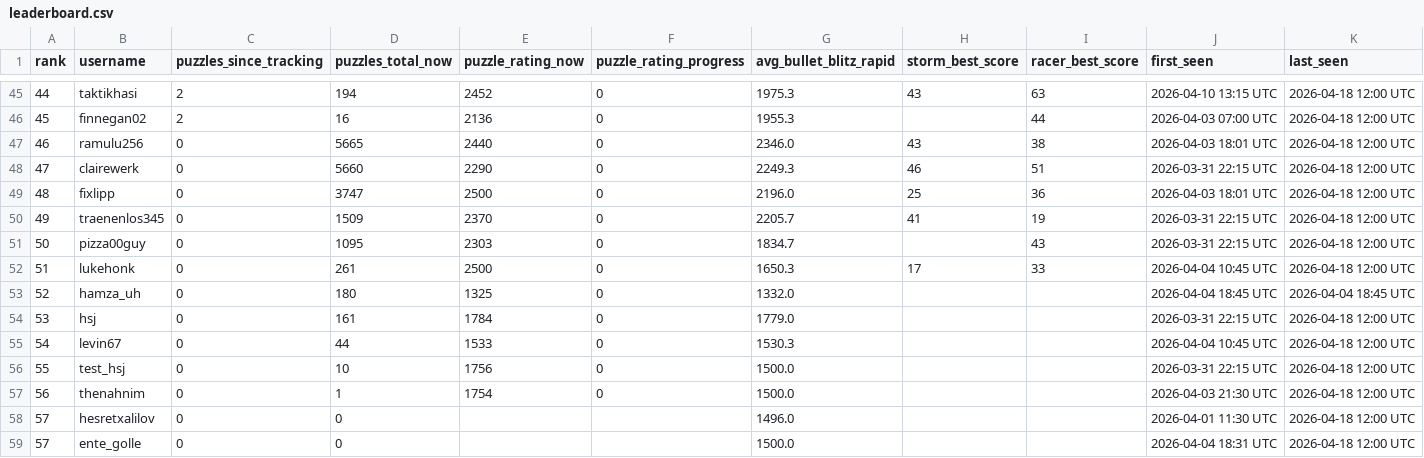
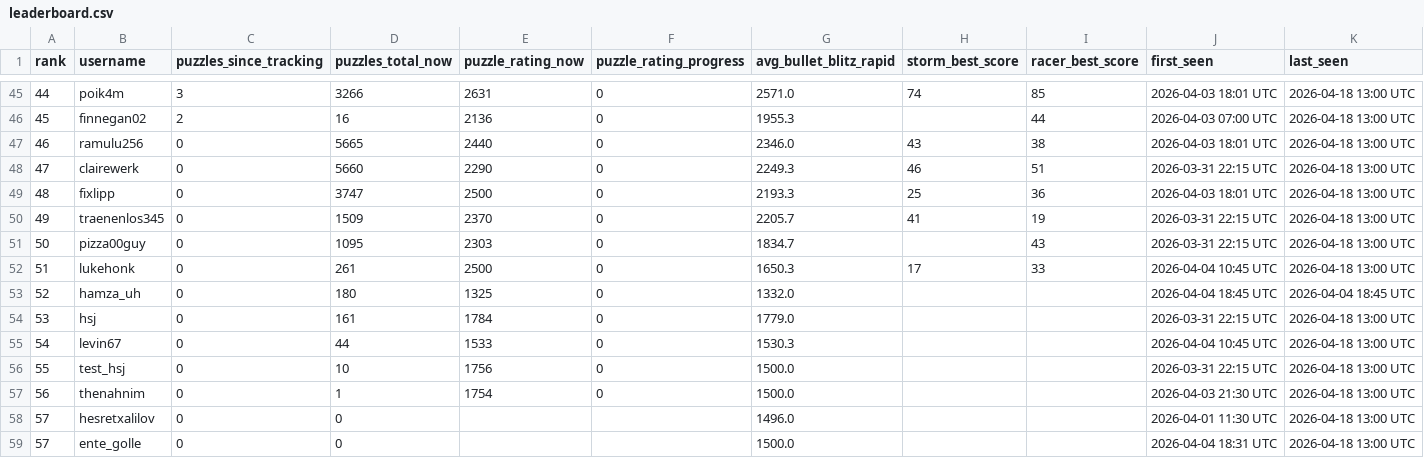
Before and after one commit to hsjAlex/TaktikSpektakel, a CSV file: data/leaderboard.csv, drawn as a sheet; only a part is shown, gaps mark what is left out; the diff covers the shown part only.

```diff
--- a/data/leaderboard.csv
+++ b/data/leaderboard.csv
@@ -45,15 +45,15 @@ rank,username,puzzles_since_tracking,puzzles_total_now,puzzle_rating_now,puzzle_
-44,taktikhasi,2,194,2452,0,1975.3,43,63,2026-04-10 13:15 UTC,2026-04-18 12:00 UTC
-45,finnegan02,2,16,2136,0,1955.3,,44,2026-04-03 07:00 UTC,2026-04-18 12:00 UTC
-46,ramulu256,0,5665,2440,0,2346.0,43,38,2026-04-03 18:01 UTC,2026-04-18 12:00 UTC
-47,clairewerk,0,5660,2290,0,2249.3,46,51,2026-03-31 22:15 UTC,2026-04-18 12:00 UTC
-48,fixlipp,0,3747,2500,0,2196.0,25,36,2026-04-03 18:01 UTC,2026-04-18 12:00 UTC
-49,traenenlos345,0,1509,2370,0,2205.7,41,19,2026-03-31 22:15 UTC,2026-04-18 12:00 UTC
-50,pizza00guy,0,1095,2303,0,1834.7,,43,2026-03-31 22:15 UTC,2026-04-18 12:00 UTC
-51,lukehonk,0,261,2500,0,1650.3,17,33,2026-04-04 10:45 UTC,2026-04-18 12:00 UTC
+44,poik4m,3,3266,2631,0,2571.0,74,85,2026-04-03 18:01 UTC,2026-04-18 13:00 UTC
+45,finnegan02,2,16,2136,0,1955.3,,44,2026-04-03 07:00 UTC,2026-04-18 13:00 UTC
+46,ramulu256,0,5665,2440,0,2346.0,43,38,2026-04-03 18:01 UTC,2026-04-18 13:00 UTC
+47,clairewerk,0,5660,2290,0,2249.3,46,51,2026-03-31 22:15 UTC,2026-04-18 13:00 UTC
+48,fixlipp,0,3747,2500,0,2193.3,25,36,2026-04-03 18:01 UTC,2026-04-18 13:00 UTC
+49,traenenlos345,0,1509,2370,0,2205.7,41,19,2026-03-31 22:15 UTC,2026-04-18 13:00 UTC
+50,pizza00guy,0,1095,2303,0,1834.7,,43,2026-03-31 22:15 UTC,2026-04-18 13:00 UTC
+51,lukehonk,0,261,2500,0,1650.3,17,33,2026-04-04 10:45 UTC,2026-04-18 13:00 UTC
 52,hamza_uh,0,180,1325,0,1332.0,,,2026-04-04 18:45 UTC,2026-04-04 18:45 UTC
-53,hsj,0,161,1784,0,1779.0,,,2026-03-31 22:15 UTC,2026-04-18 12:00 UTC
-54,levin67,0,44,1533,0,1530.3,,,2026-04-04 10:45 UTC,2026-04-18 12:00 UTC
-55,test_hsj,0,10,1756,0,1500.0,,,2026-03-31 22:15 UTC,2026-04-18 12:00 UTC
-56,thenahnim,0,1,1754,0,1500.0,,,2026-04-03 21:30 UTC,2026-04-18 12:00 UTC
-57,hesretxalilov,0,0,,,1496.0,,,2026-04-01 11:30 UTC,2026-04-18 12:00 UTC
-57,ente_golle,0,0,,,1500.0,,,2026-04-04 18:31 UTC,2026-04-18 12:00 UTC
+53,hsj,0,161,1784,0,1779.0,,,2026-03-31 22:15 UTC,2026-04-18 13:00 UTC
+54,levin67,0,44,1533,0,1530.3,,,2026-04-04 10:45 UTC,2026-04-18 13:00 UTC
+55,test_hsj,0,10,1756,0,1500.0,,,2026-03-31 22:15 UTC,2026-04-18 13:00 UTC
+56,thenahnim,0,1,1754,0,1500.0,,,2026-04-03 21:30 UTC,2026-04-18 13:00 UTC
+57,hesretxalilov,0,0,,,1496.0,,,2026-04-01 11:30 UTC,2026-04-18 13:00 UTC
+57,ente_golle,0,0,,,1500.0,,,2026-04-04 18:31 UTC,2026-04-18 13:00 UTC
```
Also changed, not shown: 72 edited cells elsewhere in this file, 1 other file.
